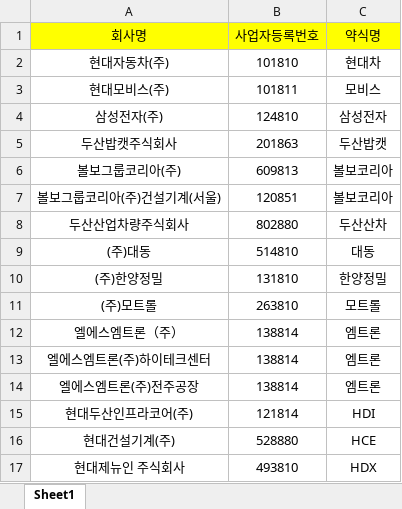
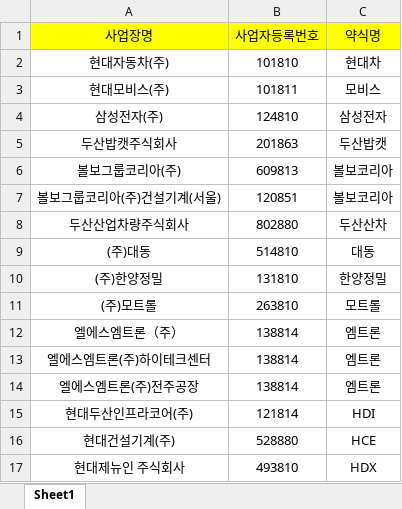
Before and after one commit to kstyle2198/hr, an Excel workbook: jupyter/경쟁사.xlsx, sheet Sheet1, drawn as a sheet; values as stored, in another font and other column widths than the file's, no borders; the diff names each change by its address in the sheet, - before the commit and + after, or states it on an @@ line.

```diff
--- a/jupyter/경쟁사.xlsx (sheet Sheet1)
+++ b/jupyter/경쟁사.xlsx (sheet Sheet1)
-A1: 회사명
+A1: 사업장명
```
Also changed, not shown: 6 other files.
